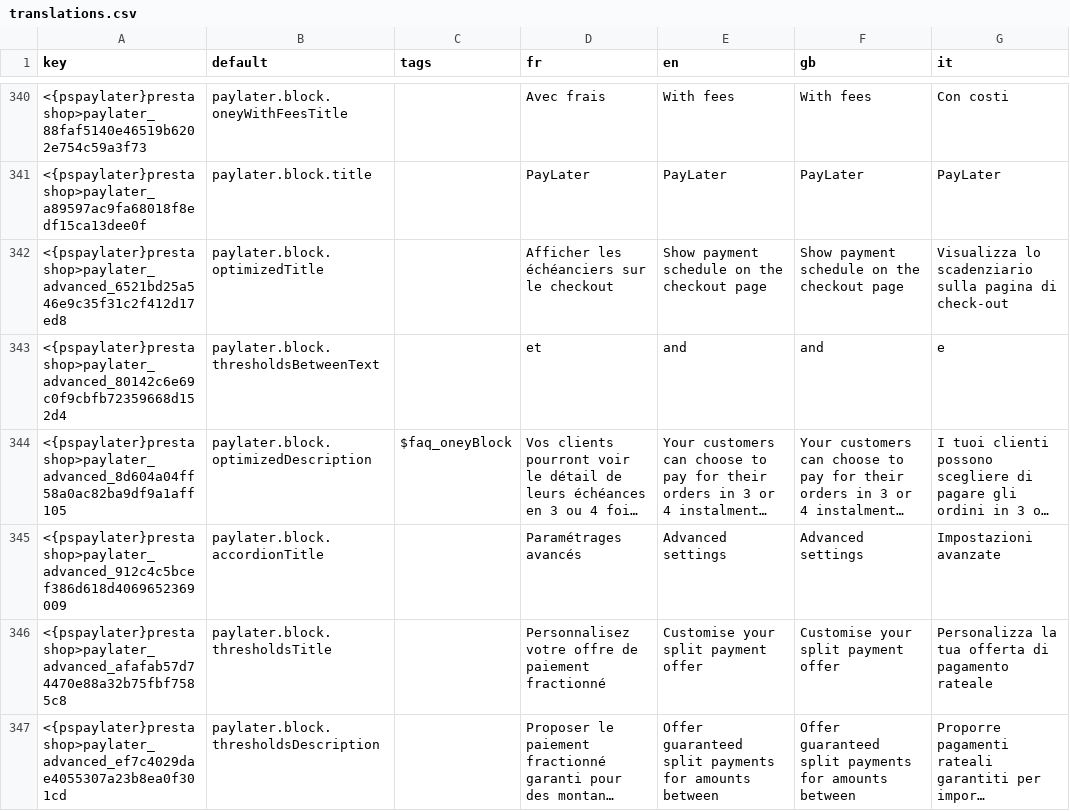
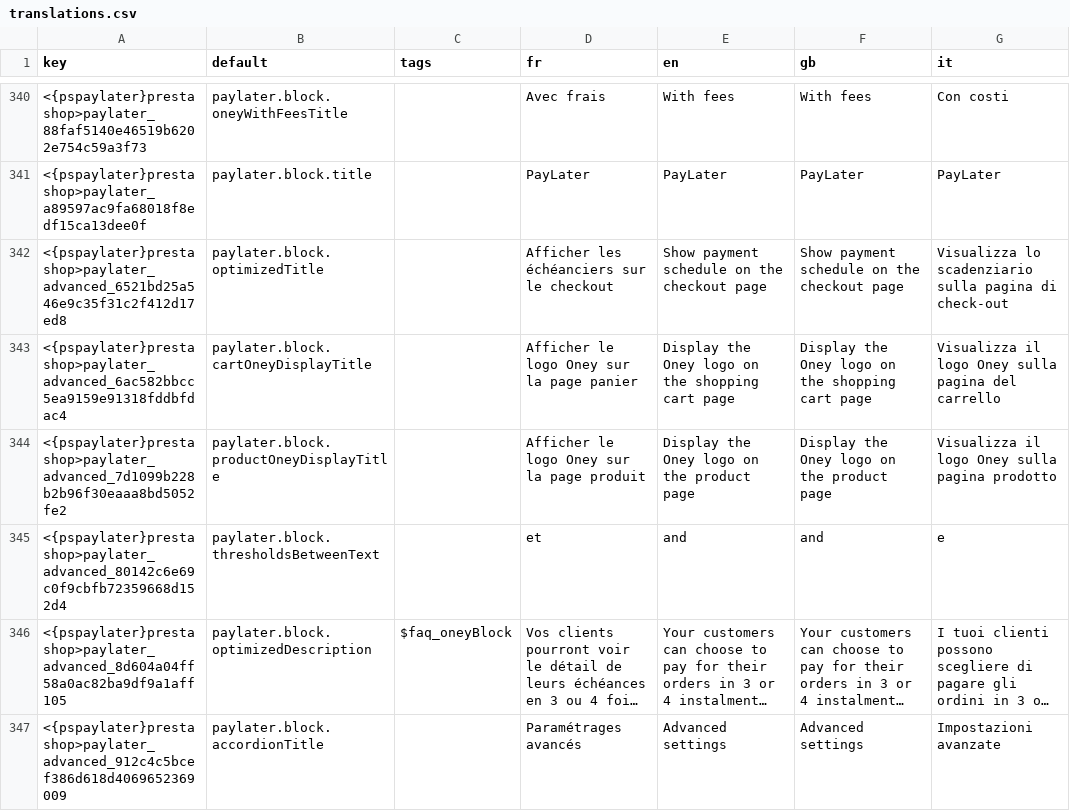
Before and after one commit to payplug/payplug-prestashop, a CSV file: dev/dist/pspaylater/translations.csv, drawn as a sheet; only a part is shown, gaps mark what is left out; the shorter side is filled out with more unchanged rows; long unchanged cells end in …; the diff names each change by its address in the sheet, - before the commit and + after, or states it on an @@ line.

Commit message:
feat: PRE-1003 & PRE-1002: display and hide oney logo in product & cart pages

```diff
--- a/dev/dist/pspaylater/translations.csv
+++ b/dev/dist/pspaylater/translations.csv
+row 343: <{pspaylater}prestashop>paylater_advanced_6ac582bbcc5ea9159e91318fddbfdac4 | paylater.block.cartOneyDisplayTitle |  | Afficher le logo Oney sur la page panier | Display the Oney logo on the shopping cart page | Display the Oney logo on the shopping cart page | Visualizza il logo Oney sulla pagina del carrello
+row 344: <{pspaylater}prestashop>paylater_advanced_7d1099b228b2b96f30eaaa8bd5052fe2 | paylater.block.productOneyDisplayTitle |  | Afficher le logo Oney sur la page produit | Display the Oney logo on the product page | Display the Oney logo on the product page | Visualizza il logo Oney sulla pagina prodotto
```
Also changed, not shown: dev/dist/payplug/translations.csv, 24 other files.
